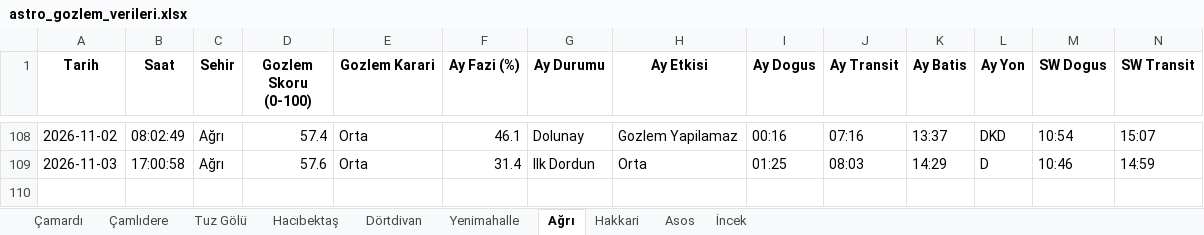
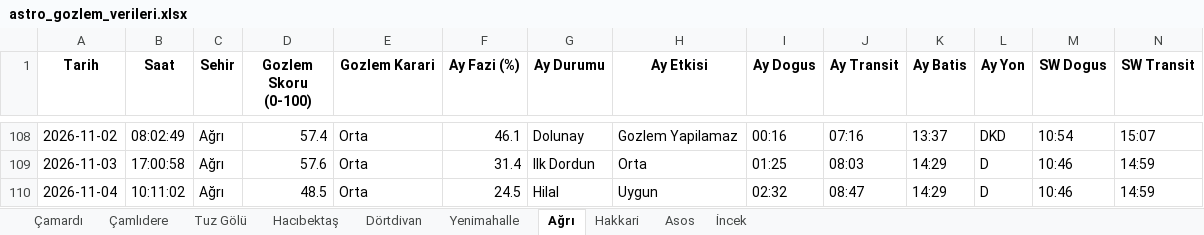
Before and after one commit to muhdogan-max/astro-gozlem, an Excel workbook: HavaTakip/astro_gozlem_verileri.xlsx, sheet Ağrı, drawn as a sheet; only a part is shown, gaps mark what is left out; values as stored, in another font and other column widths than the file's, no borders; rows hold the shown columns only; the diff names each change by its address in the sheet, - before the commit and + after, or states it on an @@ line.

```diff
--- a/HavaTakip/astro_gozlem_verileri.xlsx (sheet Ağrı)
+++ b/HavaTakip/astro_gozlem_verileri.xlsx (sheet Ağrı)
+row 110: 2026-11-04 | 10:11:02 | Ağrı | 48.5 | Orta | 24.5 | Hilal | Uygun | 02:32 | 08:47 | 14:29 | D | 10:46 | 14:59
```
Also changed, not shown: sheet Dörtdivan, sheet Asos, sheet İncek, sheet Çamardı, sheet Tuz Gölü, sheet Çamlıdere, 3 more sheets.
